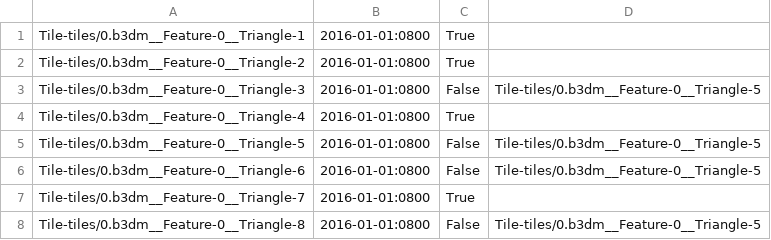
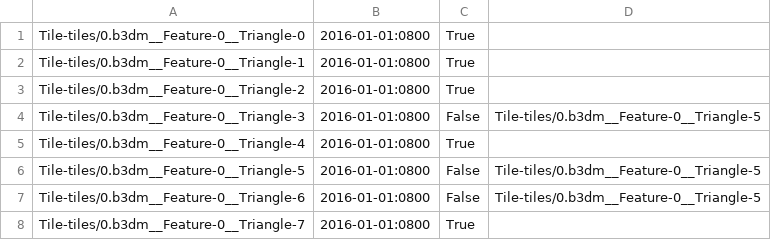
Before and after one commit to VCityTeam/pySunlight, a CSV file: datas/testing/original.csv, drawn as a sheet; only a part is shown; the shorter side is filled out with more unchanged rows; the diff names each change by its address in the sheet, - before the commit and + after, or states it on an @@ line.

Commit message:
Fix original modified

```diff
--- a/datas/testing/original.csv
+++ b/datas/testing/original.csv
+row 1: Tile-tiles/0.b3dm__Feature-0__Triangle-0 | 2016-01-01:0800 | True
```
